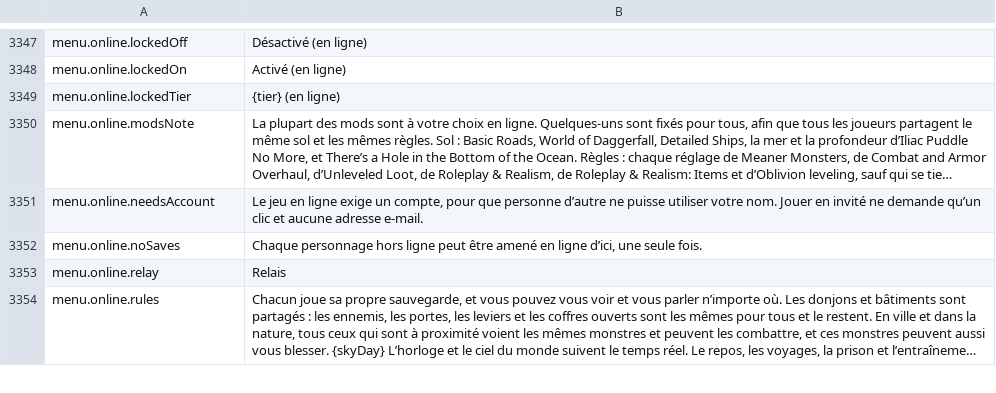
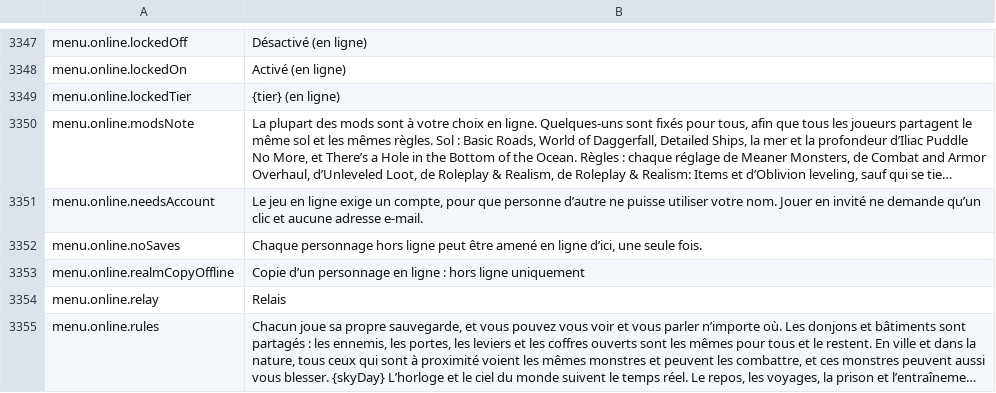
Before and after one commit to Hazerre/daggerfall-js-source, a CSV file: locales/fr/Port_Strings.csv, drawn as a sheet; only a part is shown, gaps mark what is left out; long unchanged cells end in ….

```diff
--- a/locales/fr/Port_Strings.csv
+++ b/locales/fr/Port_Strings.csv
@@ -3352,2 +3352,3 @@ menu.online.needsAccount,"Le jeu en ligne exige un compte, pour que personne d
 menu.online.noSaves,"Chaque personnage hors ligne peut être amené en ligne d’ici, une seule fois."
+menu.online.realmCopyOffline,"Copie d’un personnage en ligne : hors ligne uniquement"
 menu.online.relay,"Relais"
```
Also changed, not shown: locales/bg/Port_Strings.csv, locales/el/Port_Strings.csv, 44 other files.
